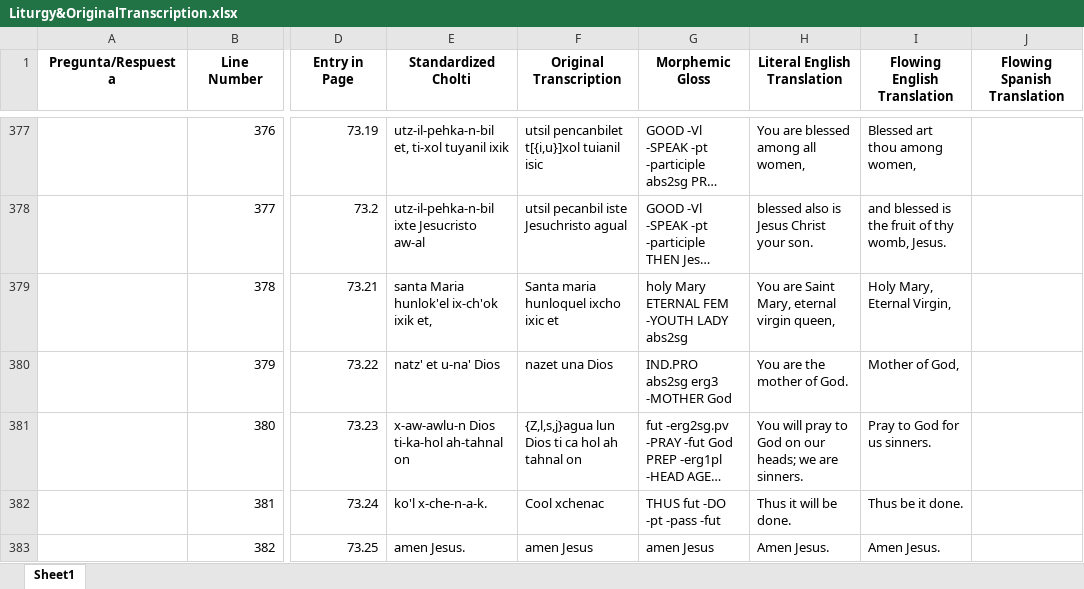
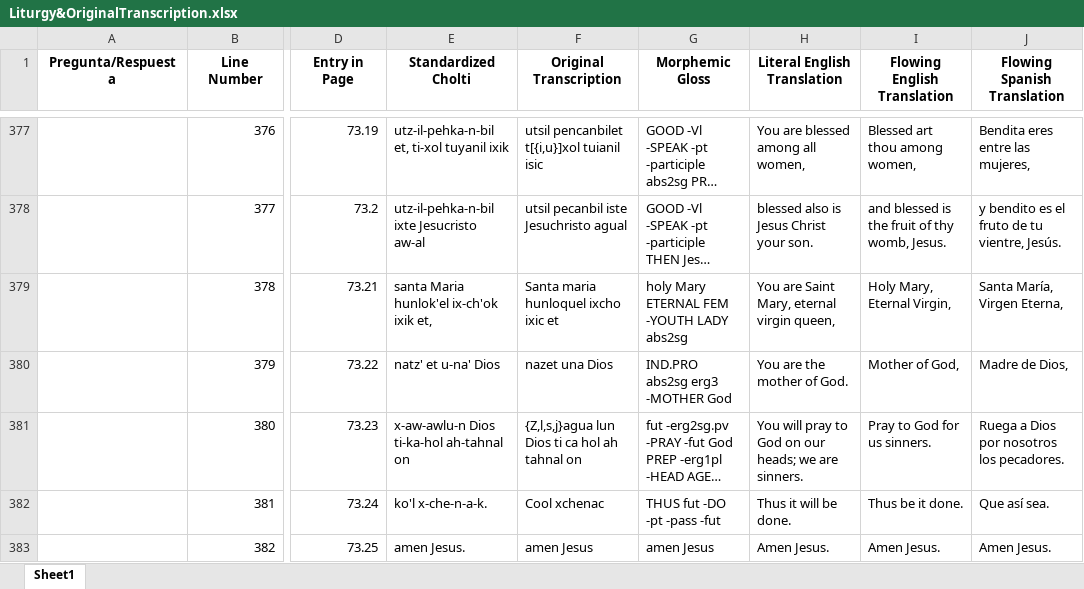
Before and after one commit to kevin14767/Cholti-Chorti_Project, an Excel workbook: Liturgy&OriginalTranscription.xlsx, sheet Sheet1, drawn as a sheet; only a part is shown, gaps mark what is left out; long unchanged cells end in …; values as stored, in another font and other column widths than the file's, no borders; the diff covers the shown part only; the diff names each change by its address in the sheet, - before the commit and + after, or states it on an @@ line.

```diff
--- a/Liturgy&OriginalTranscription.xlsx (sheet Sheet1)
+++ b/Liturgy&OriginalTranscription.xlsx (sheet Sheet1)
-J377 (Flowing Spanish Translation): (empty)
+J377 (Flowing Spanish Translation): Bendita eres entre las mujeres,
-J378 (Flowing Spanish Translation): (empty)
+J378 (Flowing Spanish Translation): y bendito es el fruto de tu vientre, Jesús.
-J379 (Flowing Spanish Translation): (empty)
+J379 (Flowing Spanish Translation): Santa María, Virgen Eterna,
-J380 (Flowing Spanish Translation): (empty)
+J380 (Flowing Spanish Translation): Madre de Dios,
-J381 (Flowing Spanish Translation): (empty)
+J381 (Flowing Spanish Translation): Ruega a Dios por nosotros los pecadores.
-J382 (Flowing Spanish Translation): (empty)
+J382 (Flowing Spanish Translation): Que así sea.
-J383 (Flowing Spanish Translation): (empty)
+J383 (Flowing Spanish Translation): Amen Jesus.
```
Also changed, not shown: 76 edited cells elsewhere in this sheet, 16 other files.
